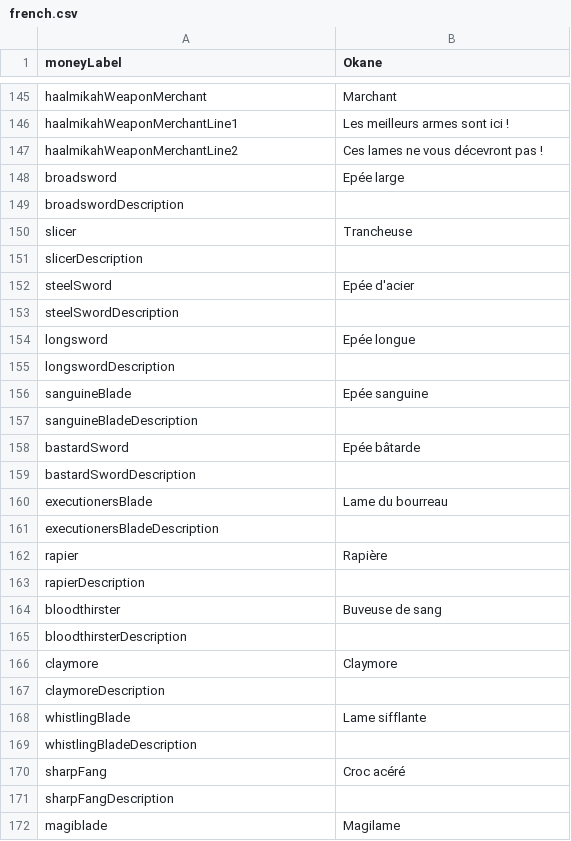
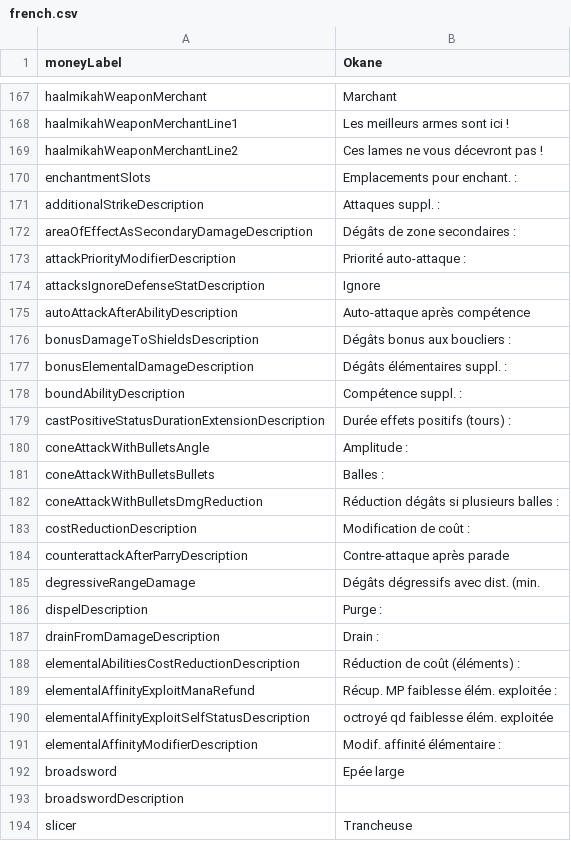
Before and after one commit to MaximeJoly96/LC_Unity, a CSV file: LC_Unity/Assets/Data/Languages/french.csv, drawn as a sheet; only a part is shown, gaps mark what is left out; the shorter side is filled out with more unchanged rows; the diff covers the shown part only; the diff names each change by its address in the sheet, - before the commit and + after, or states it on an @@ line.

Commit message:
Les descriptions sont faites jusque ElementalAffinityModifier. Il n'y a aucune erreur, juste des problèmes de layout

```diff
--- a/LC_Unity/Assets/Data/Languages/french.csv
+++ b/LC_Unity/Assets/Data/Languages/french.csv
+row 170: enchantmentSlots | Emplacements pour enchant. :
+row 171: additionalStrikeDescription | Attaques suppl. :
+row 172: areaOfEffectAsSecondaryDamageDescription | Dégâts de zone secondaires :
+row 173: attackPriorityModifierDescription | Priorité auto-attaque :
+row 174: attacksIgnoreDefenseStatDescription | Ignore
+row 175: autoAttackAfterAbilityDescription | Auto-attaque après compétence
+row 176: bonusDamageToShieldsDescription | Dégâts bonus aux boucliers :
+row 177: bonusElementalDamageDescription | Dégâts élémentaires suppl. :
+row 178: boundAbilityDescription | Compétence suppl. :
+row 179: castPositiveStatusDurationExtensionDescription | Durée effets positifs (tours) :
+row 180: coneAttackWithBulletsAngle | Amplitude :
+row 181: coneAttackWithBulletsBullets | Balles :
+row 182: coneAttackWithBulletsDmgReduction | Réduction dégâts si plusieurs balles :
+row 183: costReductionDescription | Modification de coût :
+row 184: counterattackAfterParryDescription | Contre-attaque après parade
+row 185: degressiveRangeDamage | Dégâts dégressifs avec dist. (min.
+row 186: dispelDescription | Purge :
+row 187: drainFromDamageDescription | Drain :
+row 188: elementalAbilitiesCostReductionDescription | Réduction de coût (éléments) :
+row 189: elementalAffinityExploitManaRefund | Récup. MP faiblesse élém. exploitée :
+row 190: elementalAffinityExploitSelfStatusDescription | octroyé qd faiblesse élém. exploitée
+row 191: elementalAffinityModifierDescription | Modif. affinité élémentaire :
```
Also changed, not shown: 22 added rows elsewhere in this file, LC_Unity/Assets/Data/Languages/english.csv, 48 other files.
